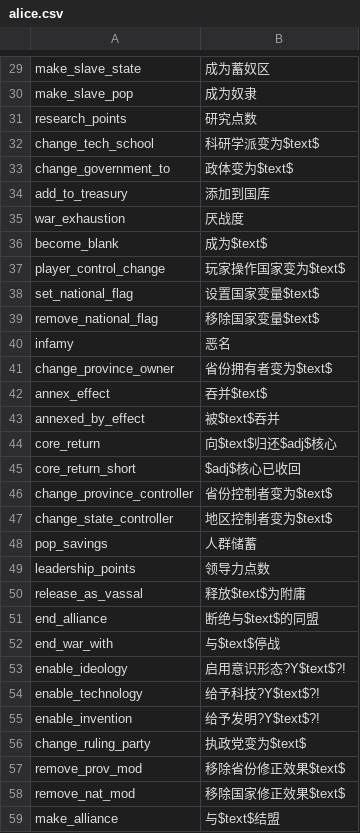
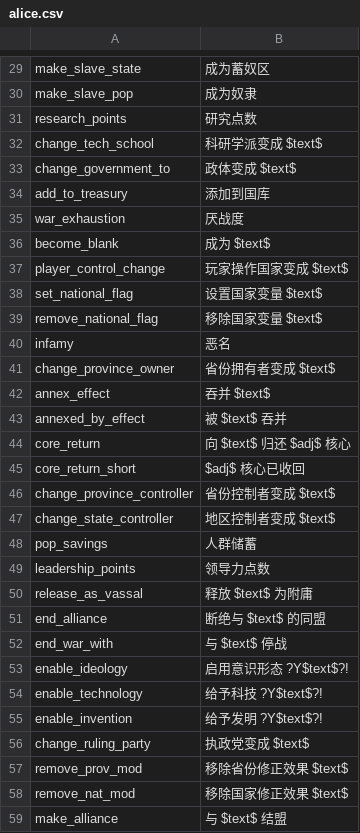
Before and after one commit to schombert/Project-Alice, a CSV file: assets/localisation/zh-CN/alice.csv, drawn as a sheet; only a part is shown, gaps mark what is left out; the diff covers the shown part only.

Commit message:
Refine Chinese localization for Alice mod
Improved spacing and consistency in variable placeholders, standardized phrasing, and enhanced readability across the zh-CN/alice.csv localization file. These changes ensure more natural and clear in-game text for Chinese users.

```diff
--- a/assets/localisation/zh-CN/alice.csv
+++ b/assets/localisation/zh-CN/alice.csv
@@ -31,29 +31,29 @@ make_slave_pop;成为奴隶
 research_points;研究点数
-change_tech_school;科研学派变为$text$
-change_government_to;政体变为$text$
+change_tech_school;科研学派变成 $text$
+change_government_to;政体变成 $text$
 add_to_treasury;添加到国库
 war_exhaustion;厌战度
-become_blank;成为$text$
-player_control_change;玩家操作国家变为$text$
-set_national_flag;设置国家变量$text$
-remove_national_flag;移除国家变量$text$
+become_blank;成为 $text$
+player_control_change;玩家操作国家变成 $text$
+set_national_flag;设置国家变量 $text$
+remove_national_flag;移除国家变量 $text$
 infamy;恶名
-change_province_owner;省份拥有者变为$text$
-annex_effect;吞并$text$
-annexed_by_effect;被$text$吞并
-core_return;向$text$归还$adj$核心
-core_return_short;$adj$核心已收回
-change_province_controller;省份控制者变为$text$
-change_state_controller;地区控制者变为$text$
+change_province_owner;省份拥有者变成 $text$
+annex_effect;吞并 $text$
+annexed_by_effect;被 $text$ 吞并
+core_return;向 $text$ 归还 $adj$ 核心
+core_return_short;$adj$ 核心已收回
+change_province_controller;省份控制者变成 $text$
+change_state_controller;地区控制者变成 $text$
 pop_savings;人群储蓄
 leadership_points;领导力点数
-release_as_vassal;释放$text$为附庸
-end_alliance;断绝与$text$的同盟
-end_war_with;与$text$停战
-enable_ideology;启用意识形态?Y$text$?!
-enable_technology;给予科技?Y$text$?!
-enable_invention;给予发明?Y$text$?!
-change_ruling_party;执政党变为$text$
-remove_prov_mod;移除省份修正效果$text$
-remove_nat_mod;移除国家修正效果$text$
-make_alliance;与$text$结盟
+release_as_vassal;释放 $text$ 为附庸
+end_alliance;断绝与 $text$ 的同盟
+end_war_with;与 $text$ 停战
+enable_ideology;启用意识形态 ?Y$text$?!
+enable_technology;给予科技 ?Y$text$?!
+enable_invention;给予发明 ?Y$text$?!
+change_ruling_party;执政党变成 $text$
+remove_prov_mod;移除省份修正效果 $text$
+remove_nat_mod;移除国家修正效果 $text$
+make_alliance;与 $text$ 结盟
```
Also changed, not shown: 167 edited cells elsewhere in this file.
